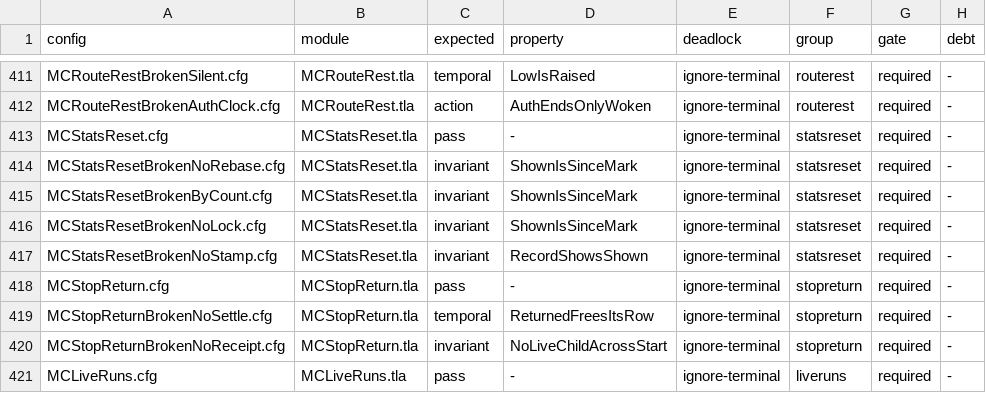
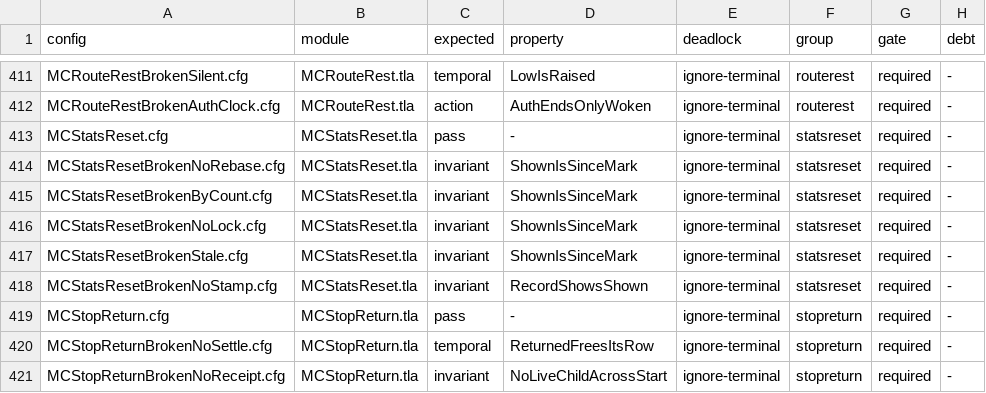
Before and after one commit to mas-bandwidth/nova-sprint, a TSV file: tla/CASES.tsv, drawn as a sheet; only a part is shown, gaps mark what is left out; the shorter side is filled out with more unchanged rows; the diff names each change by its address in the sheet, - before the commit and + after, or states it on an @@ line.

```diff
--- a/tla/CASES.tsv
+++ b/tla/CASES.tsv
+row 417: MCStatsResetBrokenStale.cfg | MCStatsReset.tla | invariant | ShownIsSinceMark | ignore-terminal | statsreset | required | -
```
Also changed, not shown: tla/COVERAGE.tsv, tla/RUNS.tsv, 8 other files.
